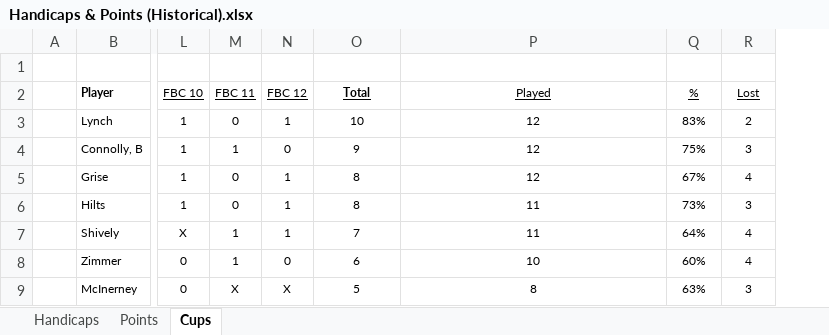
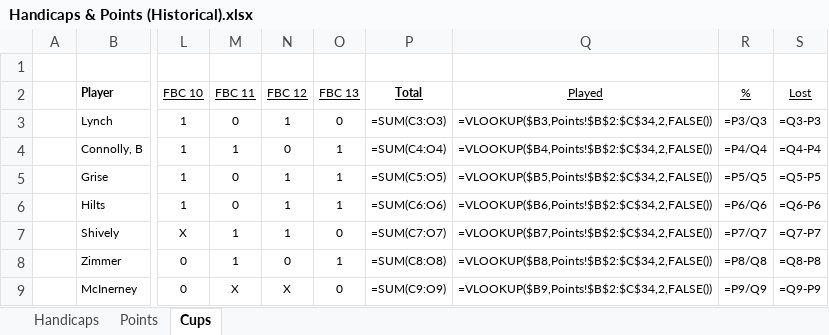
Before and after one commit to craighilts/fbc-data, an Excel workbook: Handicaps & Points (Historical).xlsx, sheet Cups, drawn as a sheet; only a part is shown, gaps mark what is left out; values as stored, in another font and other column widths than the file's, no borders; formulas without a stored value are shown as written; conditional formats not drawn; addresses are those after the commit; the diff covers the shown part only; the diff names each change by its address in the sheet, - before the commit and + after, or states it on an @@ line.

```diff
--- a/Handicaps & Points (Historical).xlsx (sheet Cups)
+++ b/Handicaps & Points (Historical).xlsx (sheet Cups)
+column O (FBC 13), rows 3-9: 0 | 1 | 1 | 1 | 0 | 1 | 0
-P3 (Total): 10
+P3 (Total): =SUM(C3:O3)
-Q3 (Played): 12
+Q3 (Played): =VLOOKUP($B3,Points!$B$2:$C$34,2,FALSE())
-R3 (%): 83%
+R3 (%): =P3/Q3
-S3 (Lost): 2
+S3 (Lost): =Q3-P3
-P4 (Total): 9
+P4 (Total): =SUM(C4:O4)
-Q4 (Played): 12
+Q4 (Played): =VLOOKUP($B4,Points!$B$2:$C$34,2,FALSE())
-R4 (%): 75%
+R4 (%): =P4/Q4
-S4 (Lost): 3
+S4 (Lost): =Q4-P4
-P5 (Total): 8
+P5 (Total): =SUM(C5:O5)
-Q5 (Played): 12
+Q5 (Played): =VLOOKUP($B5,Points!$B$2:$C$34,2,FALSE())
-R5 (%): 67%
+R5 (%): =P5/Q5
-S5 (Lost): 4
+S5 (Lost): =Q5-P5
-P6 (Total): 8
+P6 (Total): =SUM(C6:O6)
-Q6 (Played): 11
+Q6 (Played): =VLOOKUP($B6,Points!$B$2:$C$34,2,FALSE())
-R6 (%): 73%
+R6 (%): =P6/Q6
-S6 (Lost): 3
+S6 (Lost): =Q6-P6
-P7 (Total): 7
+P7 (Total): =SUM(C7:O7)
-Q7 (Played): 11
+Q7 (Played): =VLOOKUP($B7,Points!$B$2:$C$34,2,FALSE())
-R7 (%): 64%
+R7 (%): =P7/Q7
-S7 (Lost): 4
+S7 (Lost): =Q7-P7
-P8 (Total): 6
+P8 (Total): =SUM(C8:O8)
-Q8 (Played): 10
+Q8 (Played): =VLOOKUP($B8,Points!$B$2:$C$34,2,FALSE())
-R8 (%): 60%
+R8 (%): =P8/Q8
-S8 (Lost): 4
+S8 (Lost): =Q8-P8
-P9 (Total): 5
+P9 (Total): =SUM(C9:O9)
-Q9 (Played): 8
+Q9 (Played): =VLOOKUP($B9,Points!$B$2:$C$34,2,FALSE())
-R9 (%): 63%
+R9 (%): =P9/Q9
-S9 (Lost): 3
+S9 (Lost): =Q9-P9
```
Also changed, not shown: 89 edited cells elsewhere in this sheet, sheet Points.
